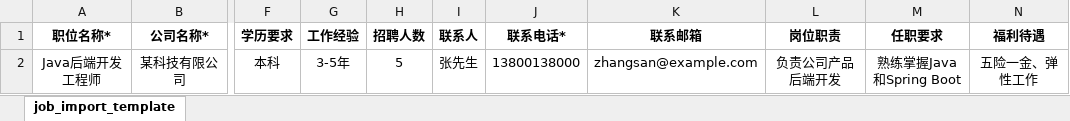
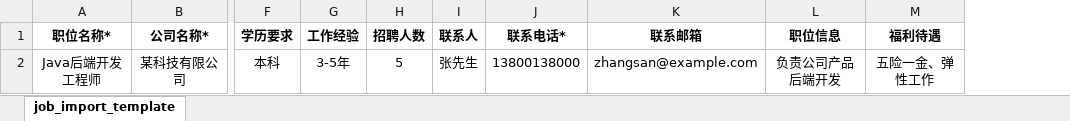
Before and after one commit to gemioc/recruitment, an Excel workbook: src/main/resources/templates/job_import_template.xlsx, sheet job_import_template, drawn as a sheet; only a part is shown, gaps mark what is left out; values as stored, in another font and other column widths than the file's, no borders; the diff names each change by its address in the sheet, - before the commit and + after, or states it on an @@ line.

```diff
--- a/src/main/resources/templates/job_import_template.xlsx (sheet job_import_template)
+++ b/src/main/resources/templates/job_import_template.xlsx (sheet job_import_template)
-column M (任职要求), row 2: 熟练掌握Java和Spring Boot
-L1: 岗位职责
+L1: 职位信息
```
Also changed, not shown: 10 other files.
